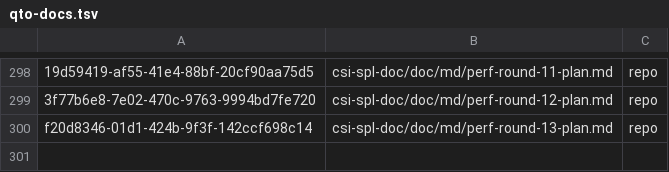
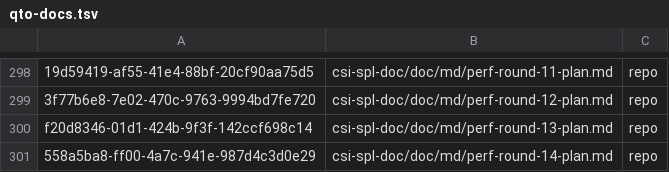
Before and after one commit to csitea/csi-spl, a TSV file: csi-spl-doc/doc/md/qto-docs.tsv, drawn as a sheet; only a part is shown, gaps mark what is left out; the diff names each change by its address in the sheet, - before the commit and + after, or states it on an @@ line.

Commit message:
docs(p14-plan, SPL-5795): perf round 14 plan imported as qto doc 558a5ba8, the md is its export
do_spl_doctree_import_md (ENV=prd TENANT_ID=t1 QTO_FS=repo) created qto
doc 558a5ba8-ff00-4a7c-941e-987d4c3d0e29 (11 sections) in the system
workspace and added its qto-docs.tsv row; the md now carries the
generated-from line and the section anchors of the export.

Docs: this commit is the doc; no code changes.

```diff
--- a/csi-spl-doc/doc/md/qto-docs.tsv
+++ b/csi-spl-doc/doc/md/qto-docs.tsv
+row 301: 558a5ba8-ff00-4a7c-941e-987d4c3d0e29 | csi-spl-doc/doc/md/perf-round-14-plan.md | repo
```
Also changed, not shown: 1 other file.
